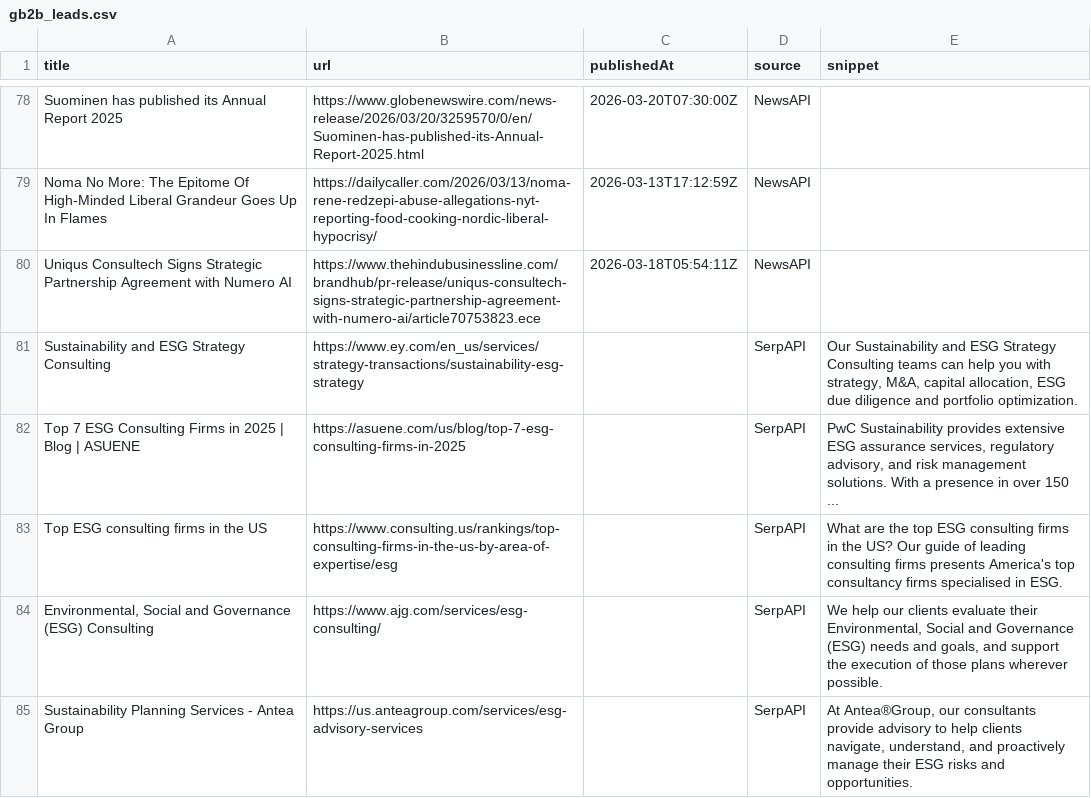
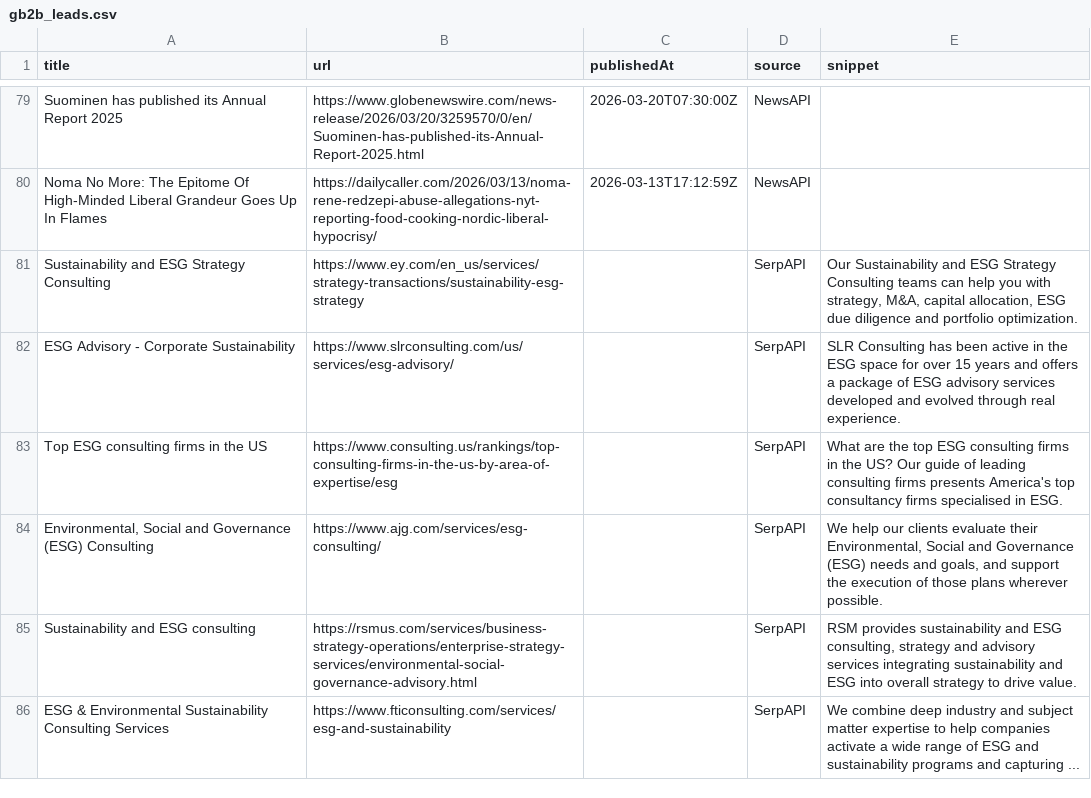
Before and after one commit to media-stack/gb2b-lead-finder, a CSV file: gb2b_leads.csv, drawn as a sheet; only a part is shown, gaps mark what is left out; the shorter side is filled out with more unchanged rows; the diff covers the shown part only.

```diff
--- a/gb2b_leads.csv
+++ b/gb2b_leads.csv
@@ -79,7 +80,6 @@ Suominen has published its Annual Report 2025,https://www.globenewswire.com/news
 Noma No More: The Epitome Of High-Minded Liberal Grandeur Goes Up In Flames,https://dailycaller.com/2026/03/13/noma-rene-redzepi-abuse-allegations-nyt-reporting-food-cooking-nordic-liberal-hypocrisy/,2026-03-13T17:12:59Z,NewsAPI,
-Uniqus Consultech Signs Strategic Partnership Agreement with Numero AI,https://www.thehindubusinessline.com/brandhub/pr-release/uniqus-consultech-signs-strategic-partnership-agreement-with-numero-ai/article70753823.ece,2026-03-18T05:54:11Z,NewsAPI,
 Sustainability and ESG Strategy Consulting,https://www.ey.com/en_us/services/strategy-transactions/sustainability-esg-strategy,,SerpAPI,"Our Sustainability and ESG Strategy Consulting teams can help you with strategy, M&A, capital allocation, ESG due diligence and portfolio optimization."
-Top 7 ESG Consulting Firms in 2025 | Blog | ASUENE,https://asuene.com/us/blog/top-7-esg-consulting-firms-in-2025,,SerpAPI,"PwC Sustainability provides extensive ESG assurance services, regulatory advisory, and risk management solutions. With a presence in over 150 ..."
+ESG Advisory - Corporate Sustainability,https://www.slrconsulting.com/us/services/esg-advisory/,,SerpAPI,SLR Consulting has been active in the ESG space for over 15 years and offers a package of ESG advisory services developed and evolved through real experience.
 Top ESG consulting firms in the US,https://www.consulting.us/rankings/top-consulting-firms-in-the-us-by-area-of-expertise/esg,,SerpAPI,What are the top ESG consulting firms in the US? Our guide of leading consulting firms presents America's top consultancy firms specialised in ESG.
 "Environmental, Social and Governance (ESG) Consulting",https://www.ajg.com/services/esg-consulting/,,SerpAPI,"We help our clients evaluate their Environmental, Social and Governance (ESG) needs and goals, and support the execution of those plans wherever possible."
-Sustainability Planning Services - Antea Group,https://us.anteagroup.com/services/esg-advisory-services,,SerpAPI,"At Antea®Group, our consultants provide advisory to help clients navigate, understand, and proactively manage their ESG risks and opportunities."
+Sustainability and ESG consulting,https://rsmus.com/services/business-strategy-operations/enterprise-strategy-services/environmental-social-governance-advisory.html,,SerpAPI,"RSM provides sustainability and ESG consulting, strategy and advisory services integrating sustainability and ESG into overall strategy to drive value."
```
Also changed, not shown: 3 added rows, 2 removed rows, 1 moved row and 3 edited cells elsewhere in this file.
